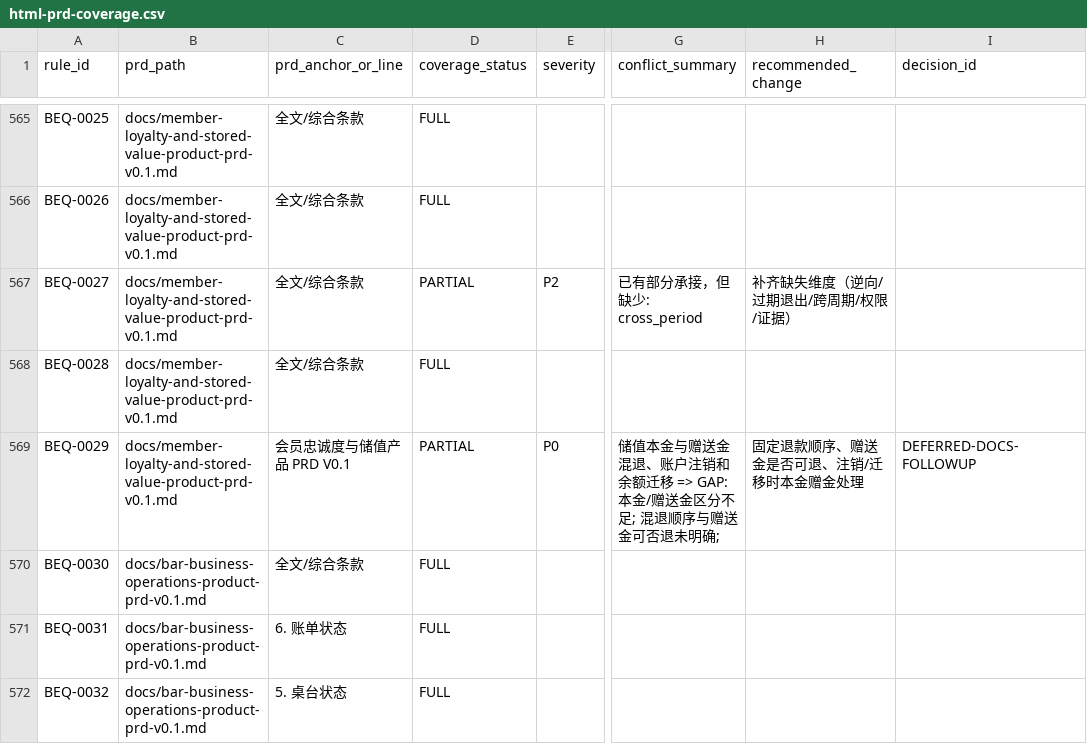
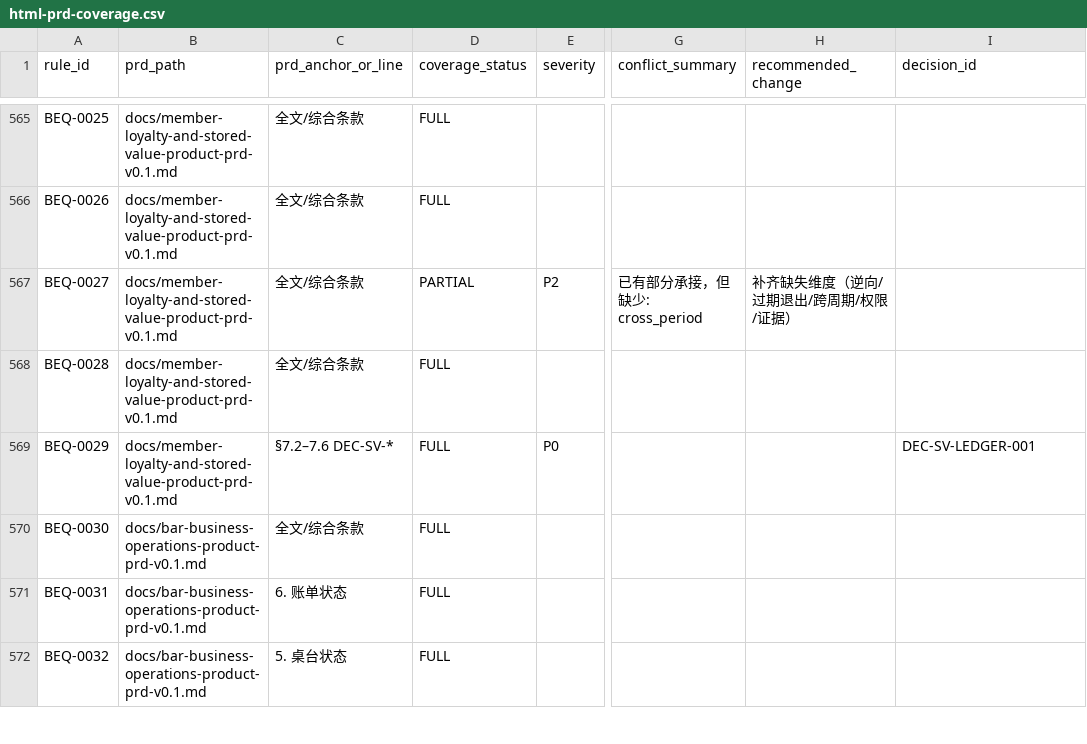
Before and after one commit to jxh1979/mall, a CSV file: docs/prd-audit/html-prd-coverage.csv, drawn as a sheet; only a part is shown, gaps mark what is left out; the diff names each change by its address in the sheet, - before the commit and + after, or states it on an @@ line.

Commit message:
docs: stored-value principal/gift ledger (ADV-TX-003)

```diff
--- a/docs/prd-audit/html-prd-coverage.csv
+++ b/docs/prd-audit/html-prd-coverage.csv
-C569 (prd_anchor_or_line): 会员忠诚度与储值产品 PRD V0.1
+C569 (prd_anchor_or_line): §7.2–7.6 DEC-SV-*
-D569 (coverage_status): PARTIAL
+D569 (coverage_status): FULL
-G569 (conflict_summary): 储值本金与赠送金混退、账户注销和余额迁移 => GAP: 本金/赠送金区分不足; 混退顺序与赠送金可否退未明确;
+G569 (conflict_summary): (empty)
-H569 (recommended_change): 固定退款顺序、赠送金是否可退、注销/迁移时本金赠金处理
+H569 (recommended_change): (empty)
-I569 (decision_id): DEFERRED-DOCS-FOLLOWUP
+I569 (decision_id): DEC-SV-LEDGER-001
```
Also changed, not shown: docs/prd-audit/phase4-adversarial-findings.csv, 3 other files.
